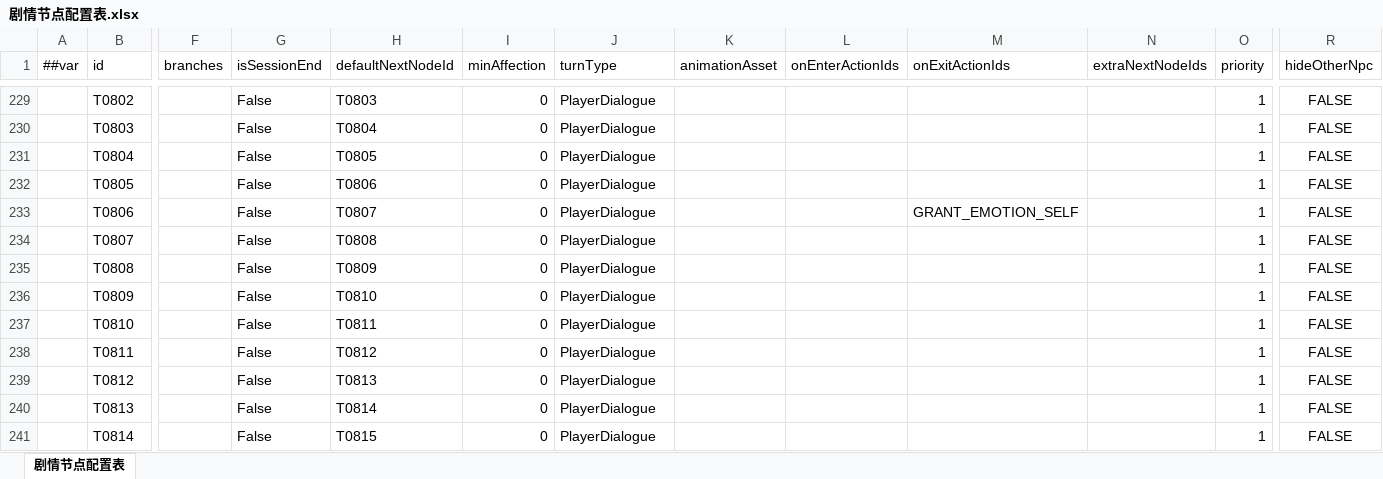
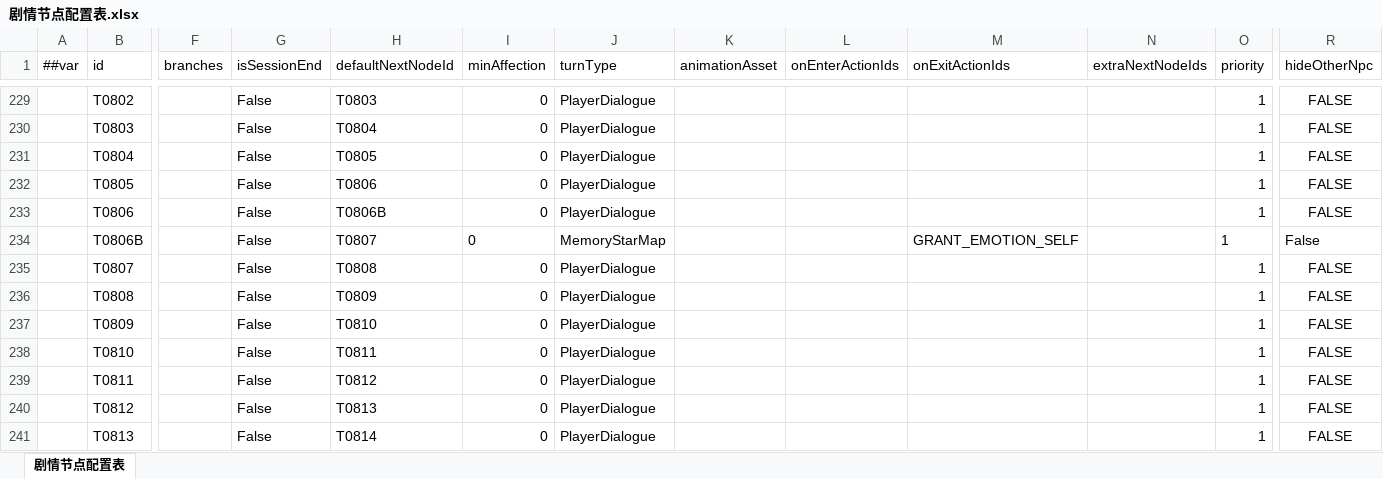
Before and after one commit to BianbBb/taptap-puzzle-game, an Excel workbook: GameConfig/Datas/剧情节点配置表.xlsx, sheet 剧情节点配置表, drawn as a sheet; only a part is shown, gaps mark what is left out; the shorter side is filled out with more unchanged rows; values as stored, in another font and other column widths than the file's, no borders; rows hold the shown columns only; the diff names each change by its address in the sheet, - before the commit and + after, or states it on an @@ line.

Commit message:
feat(narrative): 结局「记忆星图」过场——四颗情绪依次点亮，记忆图飞出，收束成「我」
剧本 T0806【我】是谁？之后插入 T0806B（turnType=MemoryStarMap）：
- 四颗情绪圆（好奇/喜悦/怀念/失落）从灰变配表色，已解锁的记忆图沿外侧扇形飞出
- 两两点亮即长出一条连线（C(4,2)=6 条，曲线朝外弯，中心留给「自我」）
- 四颗全亮后中心「？」解锁，点下去四束光收向中心 → 光球 → 白场 → 「我」
- 自我没有记忆图（配表 E07 的 emotionCardSet 为空），自我来自把这一切放在一起看
- 存档里没有情绪时直接放行不播，避免黑屏卡死；点下自我那一刻即 GrantEmotion，演出被打断也不丢

实现沿用 BattleMainUI 内的过场写法：代码搭 overlay、单循环 + 逐帧纯函数、UniTask + unscaledDeltaTime。
另加 DebugPreviewMemoryStarMap() 供调试预览（不读档、不写档）。
校验器补 STAR_MAP_NO_NEXT 规则（C# 与离线 py 两边）。

```diff
--- a/GameConfig/Datas/剧情节点配置表.xlsx (sheet 剧情节点配置表)
+++ b/GameConfig/Datas/剧情节点配置表.xlsx (sheet 剧情节点配置表)
-H233 (defaultNextNodeId): T0807
+H233 (defaultNextNodeId): T0806B
-M233 (onExitActionIds): GRANT_EMOTION_SELF
+M233 (onExitActionIds): (empty)
+row 234:  | T0806B |  | False | T0807 | 0 | MemoryStarMap |  |  | GRANT_EMOTION_SELF |  | 1 | False
```
Also changed, not shown: 5 other files.
